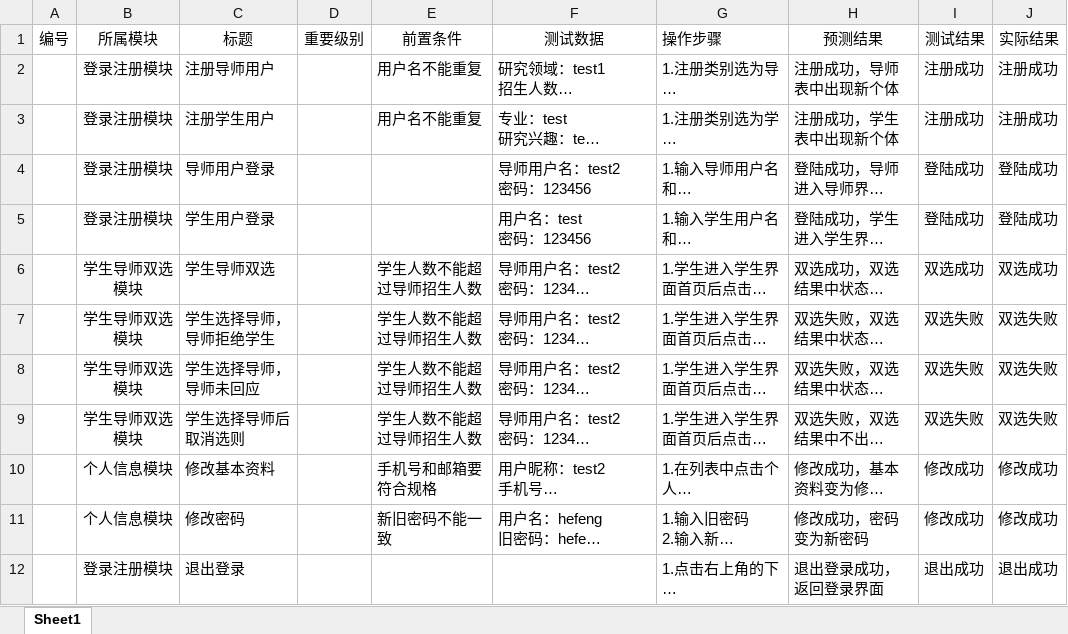
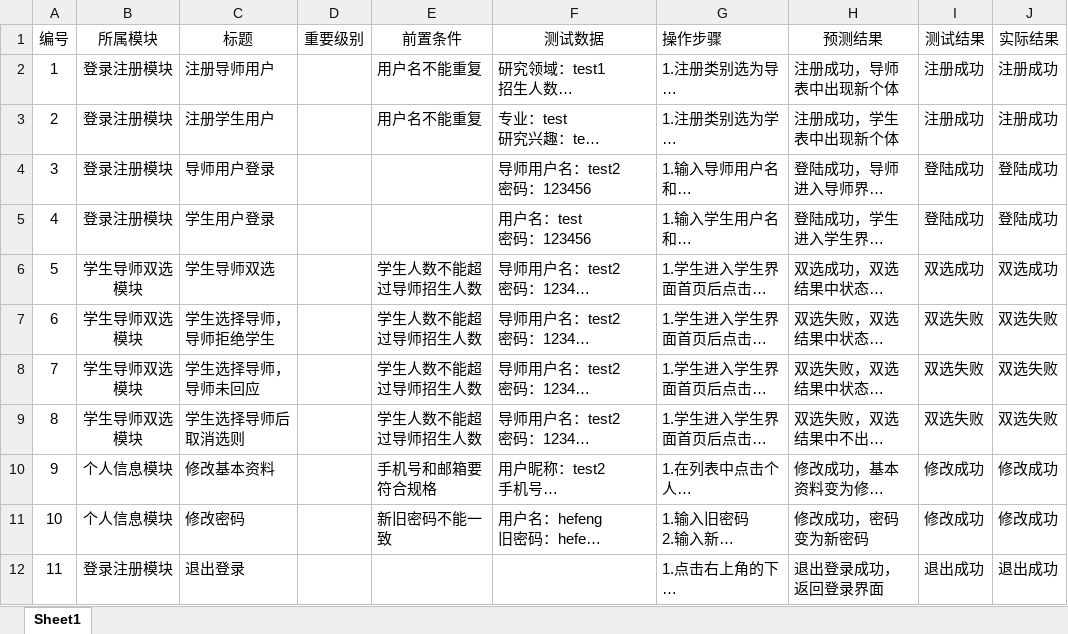
Before and after one commit to dsvsbh/DoubleSelection, an Excel workbook: 文档/测试用例.xlsx, sheet Sheet1, drawn as a sheet; only a part is shown; long unchanged cells end in …; values as stored, in another font and other column widths than the file's, no borders; the diff covers the shown part only; the diff names each change by its address in the sheet, - before the commit and + after, or states it on an @@ line.

```diff
--- a/文档/测试用例.xlsx (sheet Sheet1)
+++ b/文档/测试用例.xlsx (sheet Sheet1)
-A2 (编号): (empty)
+A2 (编号): 1
-A3 (编号): (empty)
+A3 (编号): 2
-A4 (编号): (empty)
+A4 (编号): 3
-A5 (编号): (empty)
+A5 (编号): 4
-A6 (编号): (empty)
+A6 (编号): 5
-A7 (编号): (empty)
+A7 (编号): 6
-A8 (编号): (empty)
+A8 (编号): 7
-A9 (编号): (empty)
+A9 (编号): 8
-A10 (编号): (empty)
+A10 (编号): 9
-A11 (编号): (empty)
+A11 (编号): 10
-A12 (编号): (empty)
+A12 (编号): 11
```
Also changed, not shown: 10 added rows elsewhere in this sheet, 1 other file.
